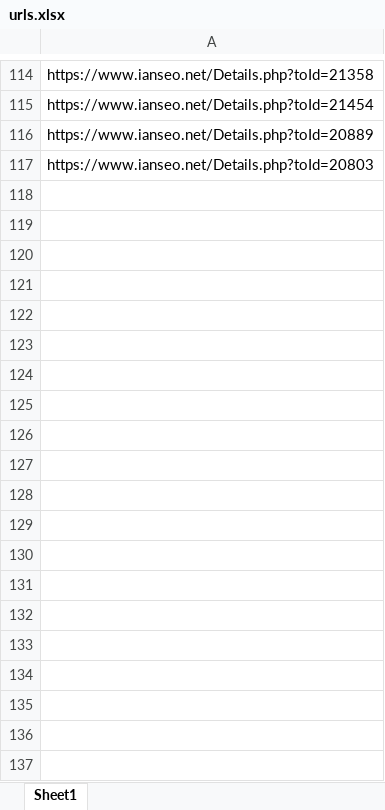
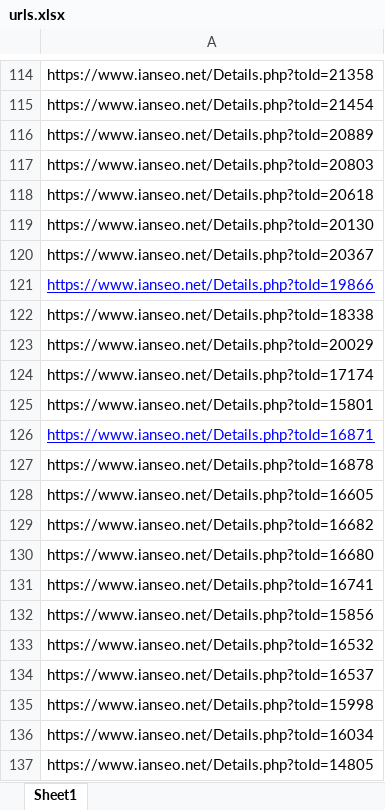
Before and after one commit to joelh251/archery-scraper-app, an Excel workbook: IANSEO scraper v2/urls.xlsx, sheet Sheet1, drawn as a sheet; only a part is shown, gaps mark what is left out; values as stored, in another font and other column widths than the file's, no borders; the diff covers the shown part only; the diff names each change by its address in the sheet, - before the commit and + after, or states it on an @@ line.

Commit message:
Finished the extra ianseo scraper and the compilers

```diff
--- a/IANSEO scraper v2/urls.xlsx (sheet Sheet1)
+++ b/IANSEO scraper v2/urls.xlsx (sheet Sheet1)
+row 118: https://www.ianseo.net/Details.php?toId=20618
+row 119: https://www.ianseo.net/Details.php?toId=20130
+row 120: https://www.ianseo.net/Details.php?toId=20367
+row 121: https://www.ianseo.net/Details.php?toId=19866
+row 122: https://www.ianseo.net/Details.php?toId=18338
+row 123: https://www.ianseo.net/Details.php?toId=20029
+row 124: https://www.ianseo.net/Details.php?toId=17174
+row 125: https://www.ianseo.net/Details.php?toId=15801
+row 126: https://www.ianseo.net/Details.php?toId=16871
+row 127: https://www.ianseo.net/Details.php?toId=16878
+row 128: https://www.ianseo.net/Details.php?toId=16605
+row 129: https://www.ianseo.net/Details.php?toId=16682
+row 130: https://www.ianseo.net/Details.php?toId=16680
+row 131: https://www.ianseo.net/Details.php?toId=16741
+row 132: https://www.ianseo.net/Details.php?toId=15856
+row 133: https://www.ianseo.net/Details.php?toId=16532
+row 134: https://www.ianseo.net/Details.php?toId=16537
+row 135: https://www.ianseo.net/Details.php?toId=15998
+row 136: https://www.ianseo.net/Details.php?toId=16034
+row 137: https://www.ianseo.net/Details.php?toId=14805
```
Also changed, not shown: 50 added rows elsewhere in this sheet, 6 other files.
